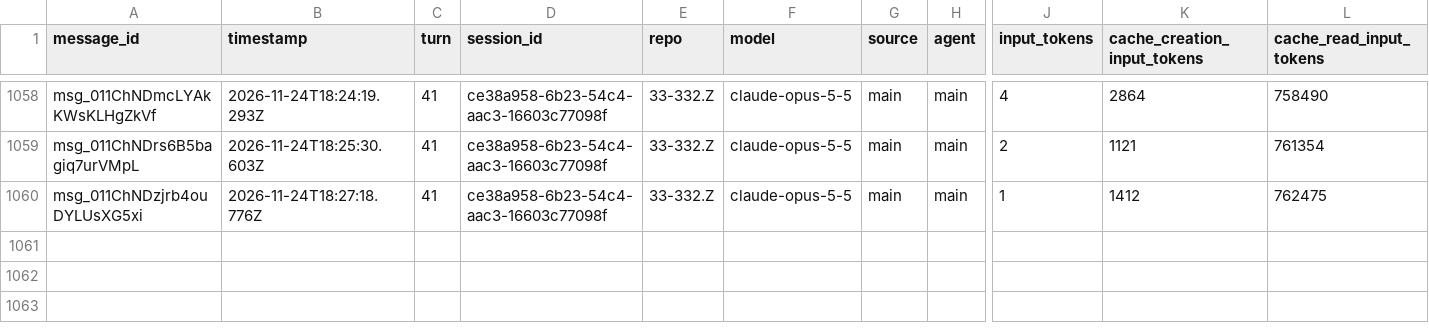
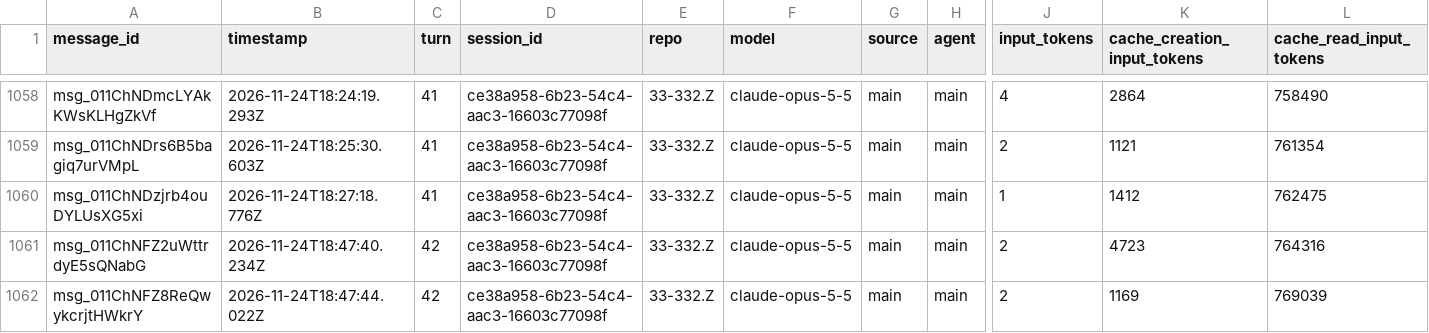
Before and after one commit to rhope-ops/33-332.Z, a CSV file: sessions/ce38a958-6b23-54c4-aac3-16603c77098f.csv, drawn as a sheet; only a part is shown, gaps mark what is left out; rows hold the shown columns only; the diff names each change by its address in the sheet, - before the commit and + after, or states it on an @@ line.

```diff
--- a/sessions/ce38a958-6b23-54c4-aac3-16603c77098f.csv
+++ b/sessions/ce38a958-6b23-54c4-aac3-16603c77098f.csv
+row 1061: msg_011ChNFZ2uWttrdyE5sQNabG | 2026-11-24T18:47:40.234Z | 42 | ce38a958-6b23-54c4-aac3-16603c77098f | 33-332.Z | claude-opus-5-5 | main | main | 2 | 4723 | 764316
+row 1062: msg_011ChNFZ8ReQwykcrjtHWkrY | 2026-11-24T18:47:44.022Z | 42 | ce38a958-6b23-54c4-aac3-16603c77098f | 33-332.Z | claude-opus-5-5 | main | main | 2 | 1169 | 769039
```
